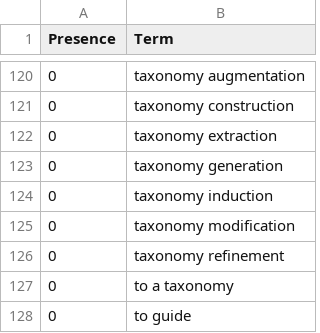
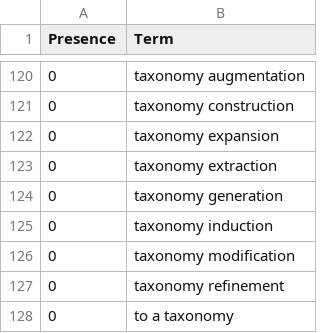
Before and after one commit to ml-feeds/arxiv-ml-reviews, a CSV file: arxivmlrev/_config/terms.csv, drawn as a sheet; only a part is shown, gaps mark what is left out; the shorter side is filled out with more unchanged rows.

Commit message:
Blacklist term "taxonomy expansion"

```diff
--- a/arxivmlrev/_config/terms.csv
+++ b/arxivmlrev/_config/terms.csv
@@ -121,2 +121,3 @@ Presence,Term
 0,taxonomy construction
+0,taxonomy expansion
 0,taxonomy extraction
```
